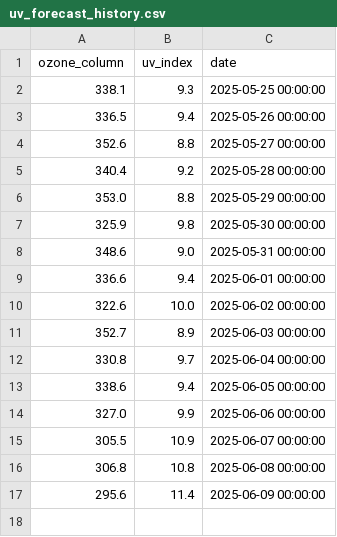
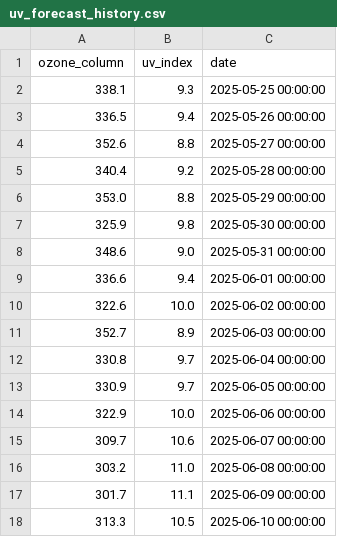
Before and after one commit to stiles/uv-bot, a CSV file: data/uv_forecast_history.csv, drawn as a sheet; removed rows and columns are numbered as before the commit, all else as after; the diff names each change by its address in the sheet, - before the commit and + after, or states it on an @@ line.

```diff
--- a/data/uv_forecast_history.csv
+++ b/data/uv_forecast_history.csv
-row 13: 338.6 | 9.4 | 2025-06-05 00:00:00
-row 14: 327.0 | 9.9 | 2025-06-06 00:00:00
-row 15: 305.5 | 10.9 | 2025-06-07 00:00:00
-row 16: 306.8 | 10.8 | 2025-06-08 00:00:00
-row 17: 295.6 | 11.4 | 2025-06-09 00:00:00
+row 13: 330.9 | 9.7 | 2025-06-05 00:00:00
+row 14: 322.9 | 10.0 | 2025-06-06 00:00:00
+row 15: 309.7 | 10.6 | 2025-06-07 00:00:00
+row 16: 303.2 | 11.0 | 2025-06-08 00:00:00
+row 17: 301.7 | 11.1 | 2025-06-09 00:00:00
+row 18: 313.3 | 10.5 | 2025-06-10 00:00:00
```
Also changed, not shown: 1 other file.
